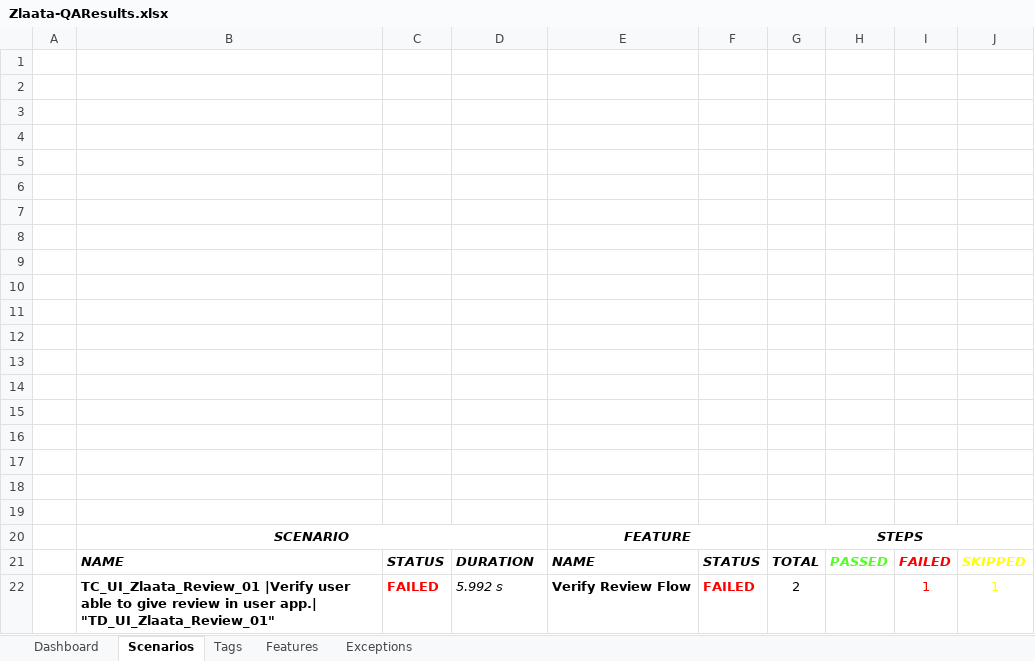
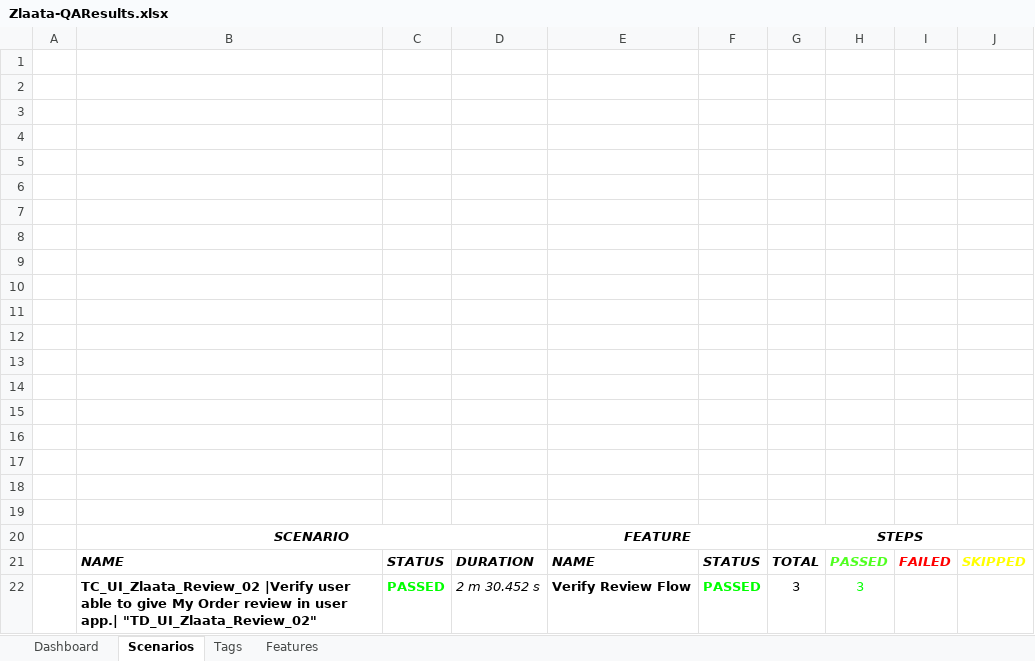
Before and after one commit to ZlaataAutomation/ZlaataQAsever, an Excel workbook: reports/Extent-Report/Zlaata-QAResults.xlsx, sheet Scenarios, drawn as a sheet; values as stored, in another font and other column widths than the file's, no borders; charts and pictures not drawn; removed rows and columns are numbered as before the commit, all else as after; the diff names each change by its address in the sheet, - before the commit and + after, or states it on an @@ line.

Commit message:
Review

```diff
--- a/reports/Extent-Report/Zlaata-QAResults.xlsx (sheet Scenarios)
+++ b/reports/Extent-Report/Zlaata-QAResults.xlsx (sheet Scenarios)
-sheet tab: Exceptions
-row 22:  | TC_UI_Zlaata_Review_01 |Verify user able to give review in user app.| "TD_UI_Zlaata_Review_01" | FAILED | 5.992 s | Verify Review Flow | FAILED | 2 |  | 1 | 1
+row 22:  | TC_UI_Zlaata_Review_02 |Verify user able to give My Order review in user app.| "TD_UI_Zlaata_Review_02" | PASSED | 2 m 30.452 s | Verify Review Flow | PASSED | 3 | 3
```
Also changed, not shown: sheet Tags, sheet Dashboard, sheet Features, charts or pictures, 15 other files.
